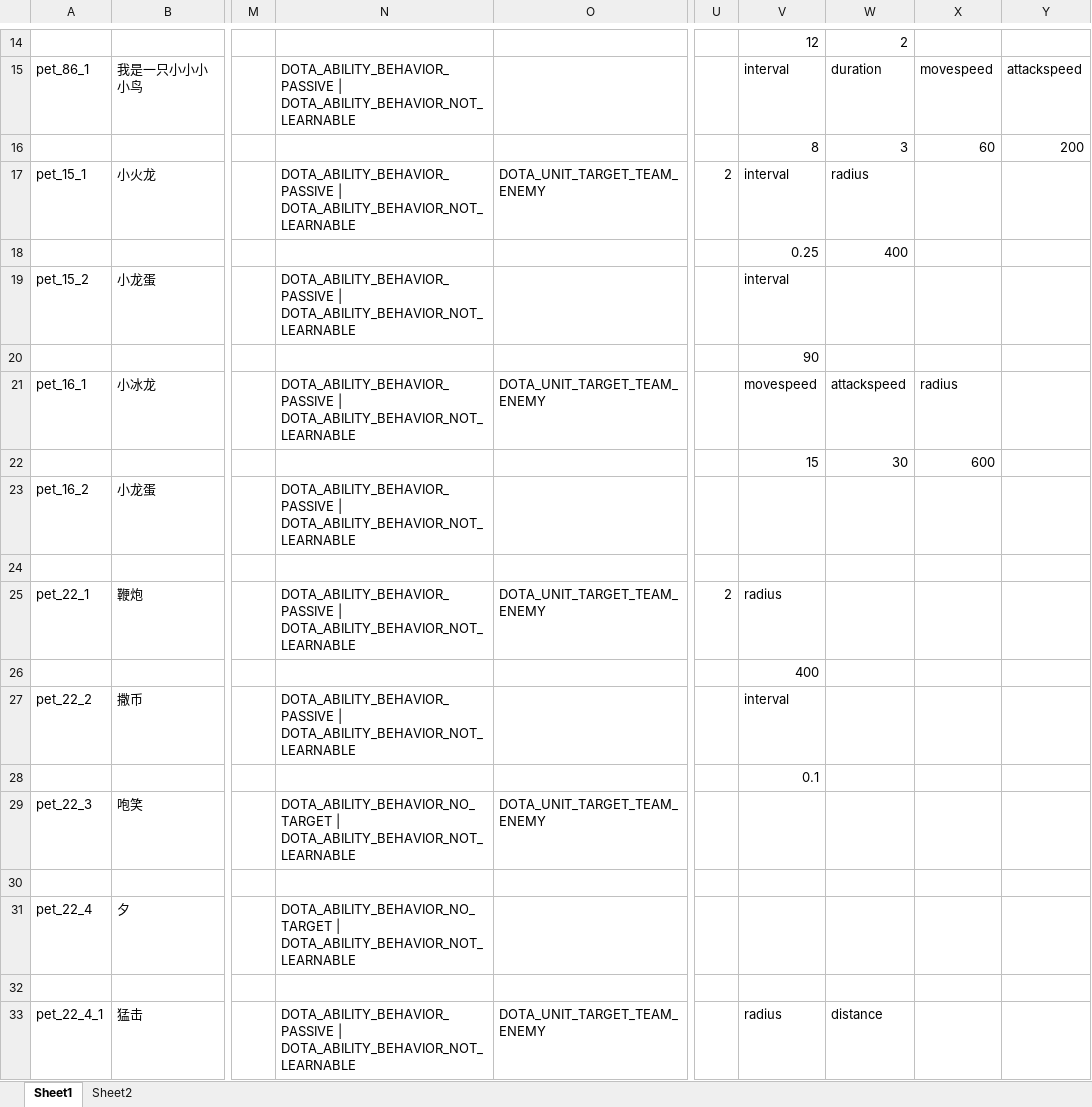
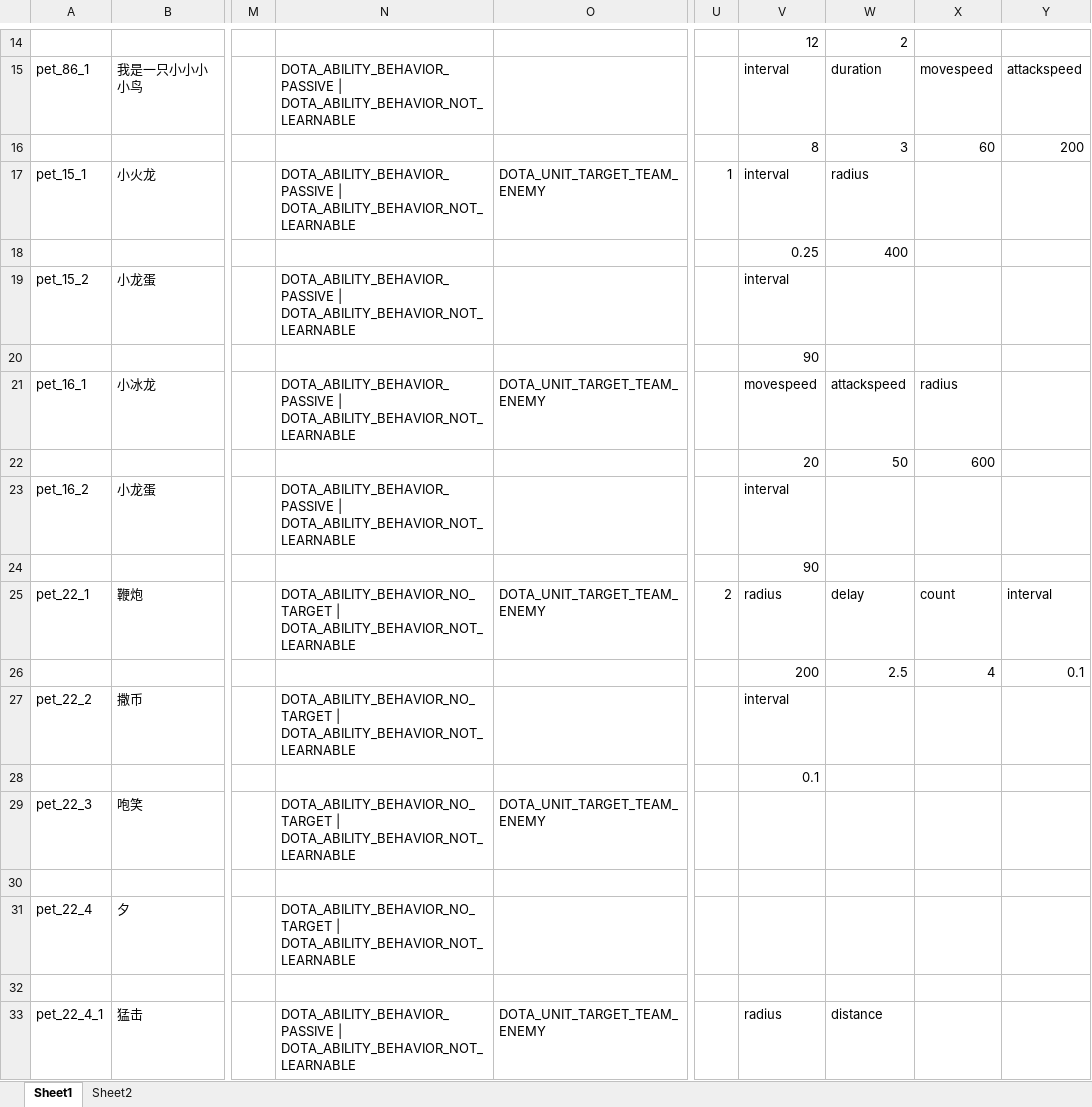
Before and after one commit to BigCiba/GuardingAthena, an Excel workbook: design/3.kv配置表/abilities/ability_pet.xlsm, sheet Sheet1, drawn as a sheet; only a part is shown, gaps mark what is left out; values as stored, in another font and other column widths than the file's, no cell formats; conditional formats not drawn; removed rows and columns are numbered as before the commit, all else as after; rows hold the shown columns only; the diff names each change by its address in the sheet, - before the commit and + after, or states it on an @@ line.

```diff
--- a/design/3.kv配置表/abilities/ability_pet.xlsm (sheet Sheet1)
+++ b/design/3.kv配置表/abilities/ability_pet.xlsm (sheet Sheet1)
-U17: 2
+U17: 1
-row 22:  |  |  |  |  |  | 15 | 30 | 600
+row 22:  |  |  |  |  |  | 20 | 50 | 600
-V23: (empty)
+V23: interval
-V24: (empty)
+V24: 90
-N25: DOTA_ABILITY_BEHAVIOR_PASSIVE | DOTA_ABILITY_BEHAVIOR_NOT_LEARNABLE
+N25: DOTA_ABILITY_BEHAVIOR_NO_TARGET | DOTA_ABILITY_BEHAVIOR_NOT_LEARNABLE
-W25: (empty)
+W25: delay
-X25: (empty)
+X25: count
-Y25: (empty)
+Y25: interval
-row 26:  |  |  |  |  |  | 400
+row 26:  |  |  |  |  |  | 200 | 2.5 | 4 | 0.1
-N27: DOTA_ABILITY_BEHAVIOR_PASSIVE | DOTA_ABILITY_BEHAVIOR_NOT_LEARNABLE
+N27: DOTA_ABILITY_BEHAVIOR_NO_TARGET | DOTA_ABILITY_BEHAVIOR_NOT_LEARNABLE
```
Also changed, not shown: sheet Sheet2, cell formats, design/3.kv配置表/abilities/item_drops.xlsm, design/3.kv配置表/units/npc_pet.xlsm, 23 other files.
